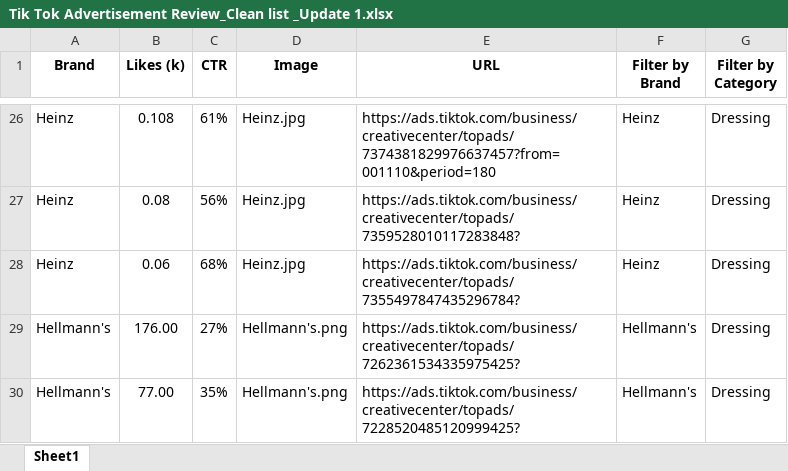
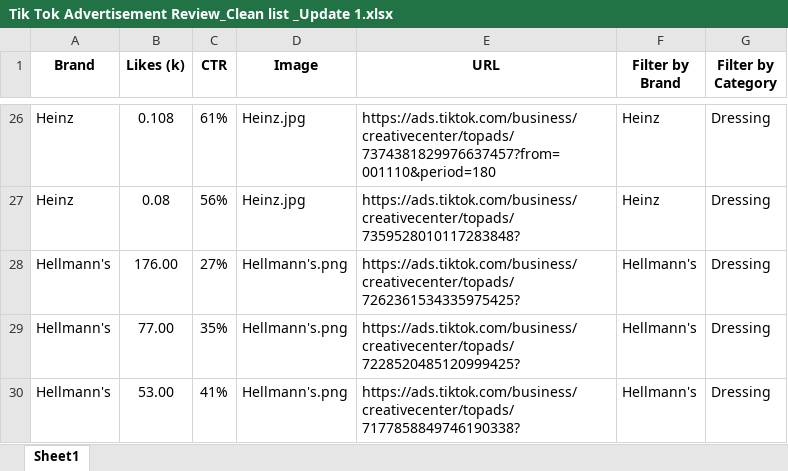
Before and after one commit to Uncle-Yuanl/learning, an Excel workbook: python/package/plot/data/Tik Tok Advertisement Review_Clean list _Update 1.xlsx, sheet Sheet1, drawn as a sheet; only a part is shown, gaps mark what is left out; the shorter side is filled out with more unchanged rows; values as stored, in another font and other column widths than the file's, no borders; the diff names each change by its address in the sheet, - before the commit and + after, or states it on an @@ line.

```diff
--- a/python/package/plot/data/Tik Tok Advertisement Review_Clean list _Update 1.xlsx (sheet Sheet1)
+++ b/python/package/plot/data/Tik Tok Advertisement Review_Clean list _Update 1.xlsx (sheet Sheet1)
-row 28: Heinz | 0.06 | 68% | Heinz.jpg | https://ads.tiktok.com/business/creativecenter/topads/7355497847435296784? | Heinz | Dressing
```
Also changed, not shown: 1 other file.
